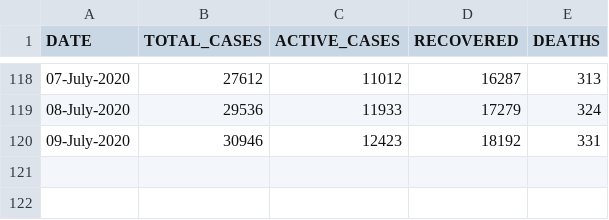
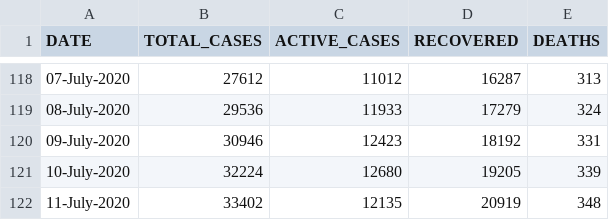
Before and after one commit to Ram-95/Corona-Tracker, a CSV file: COVID-19_Telangana_Data.csv, drawn as a sheet; only a part is shown, gaps mark what is left out.

Commit message:
Data as on 11th July, 2020

```diff
--- a/COVID-19_Telangana_Data.csv
+++ b/COVID-19_Telangana_Data.csv
@@ -120 +120,3 @@ DATE,TOTAL_CASES,ACTIVE_CASES,RECOVERED,DEATHS
 09-July-2020,30946,12423,18192,331
+10-July-2020,32224,12680,19205,339
+11-July-2020,33402,12135,20919,348
```
Also changed, not shown: COVID-19_Continent_Data.csv, COVID-19_Country_Data.csv, 4 other files.
